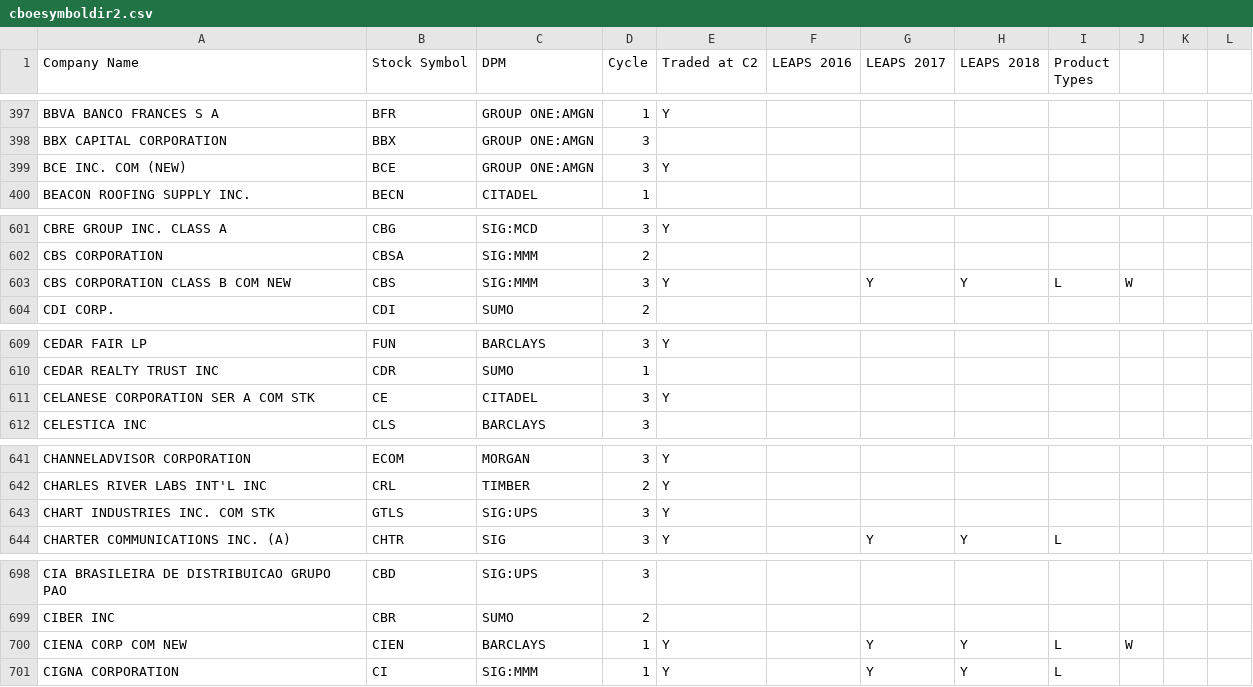
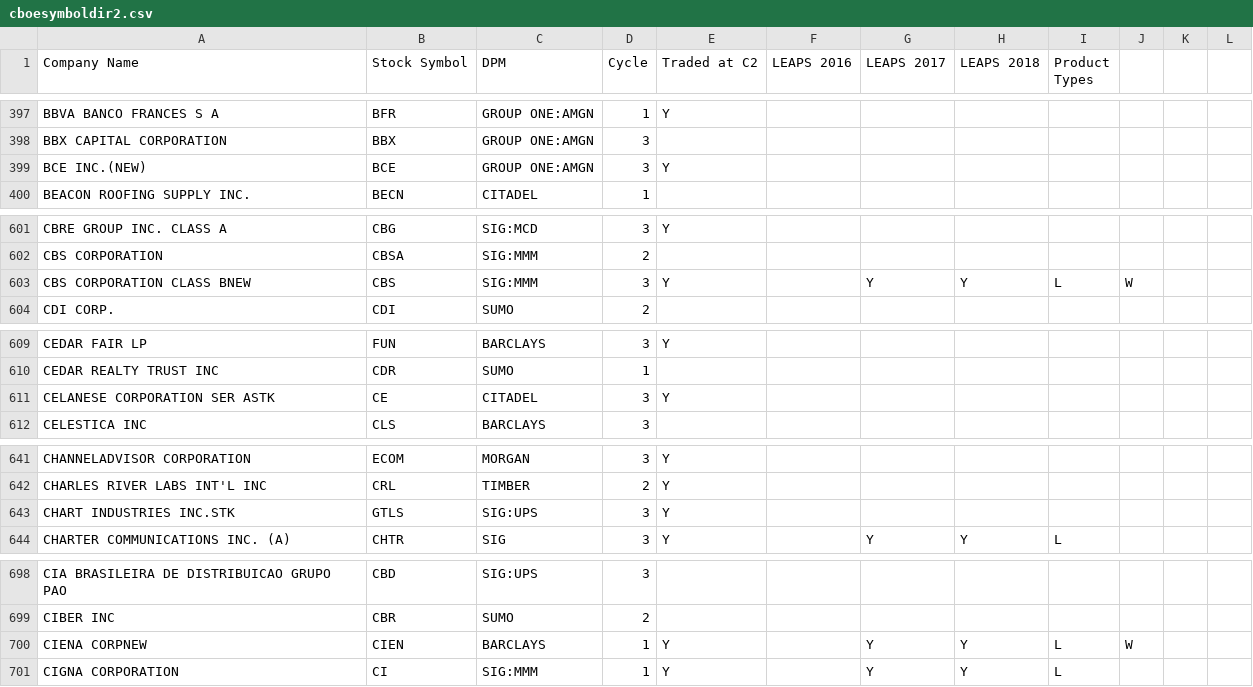
Before and after one commit to alexispurslane/The-Profit-Prophet, a CSV file: cboesymboldir2.csv, drawn as a sheet; only a part is shown, gaps mark what is left out; the diff covers the shown part only.

```diff
--- a/cboesymboldir2.csv
+++ b/cboesymboldir2.csv
@@ -398,3 +398,3 @@ BBVA BANCO FRANCES S A,BFR,GROUP ONE:AMGN,1,Y,,,,
 BBX CAPITAL CORPORATION,BBX,GROUP ONE:AMGN,3,,,,,
-BCE INC. COM (NEW),BCE,GROUP ONE:AMGN,3,Y,,,,
+BCE INC.(NEW),BCE,GROUP ONE:AMGN,3,Y,,,,
 BEACON ROOFING SUPPLY INC.,BECN,CITADEL,1,,,,,
@@ -602,3 +602,3 @@ CBRE GROUP INC. CLASS A,CBG,SIG:MCD,3,Y,,,,
 CBS CORPORATION,CBSA,SIG:MMM,2,,,,,
-CBS CORPORATION CLASS B COM NEW,CBS,SIG:MMM,3,Y,,Y,Y,L,W,
+CBS CORPORATION CLASS BNEW,CBS,SIG:MMM,3,Y,,Y,Y,L,W,
 CDI CORP.,CDI,SUMO,2,,,,,
@@ -610,3 +610,3 @@ CEDAR FAIR LP,FUN,BARCLAYS,3,Y,,,,
 CEDAR REALTY TRUST INC,CDR,SUMO,1,,,,,
-CELANESE CORPORATION SER A COM STK,CE,CITADEL,3,Y,,,,
+CELANESE CORPORATION SER ASTK,CE,CITADEL,3,Y,,,,
 CELESTICA INC,CLS,BARCLAYS,3,,,,,
@@ -642,3 +642,3 @@ CHANNELADVISOR CORPORATION,ECOM,MORGAN,3,Y,,,,
 CHARLES RIVER LABS INT'L INC,CRL,TIMBER,2,Y,,,,
-CHART INDUSTRIES INC. COM STK,GTLS,SIG:UPS,3,Y,,,,
+CHART INDUSTRIES INC.STK,GTLS,SIG:UPS,3,Y,,,,
 CHARTER COMMUNICATIONS INC. (A),CHTR,SIG,3,Y,,Y,Y,L,
@@ -699,3 +699,3 @@ CIA BRASILEIRA DE DISTRIBUICAO GRUPO PAO,CBD,SIG:UPS,3,,,,,
 CIBER INC,CBR,SUMO,2,,,,,
-CIENA CORP COM NEW,CIEN,BARCLAYS,1,Y,,Y,Y,L,W,
+CIENA CORPNEW,CIEN,BARCLAYS,1,Y,,Y,Y,L,W,
 CIGNA CORPORATION,CI,SIG:MMM,1,Y,,Y,Y,L,
```
Also changed, not shown: 1 added row and 29 edited cells elsewhere in this file, 1 other file.
